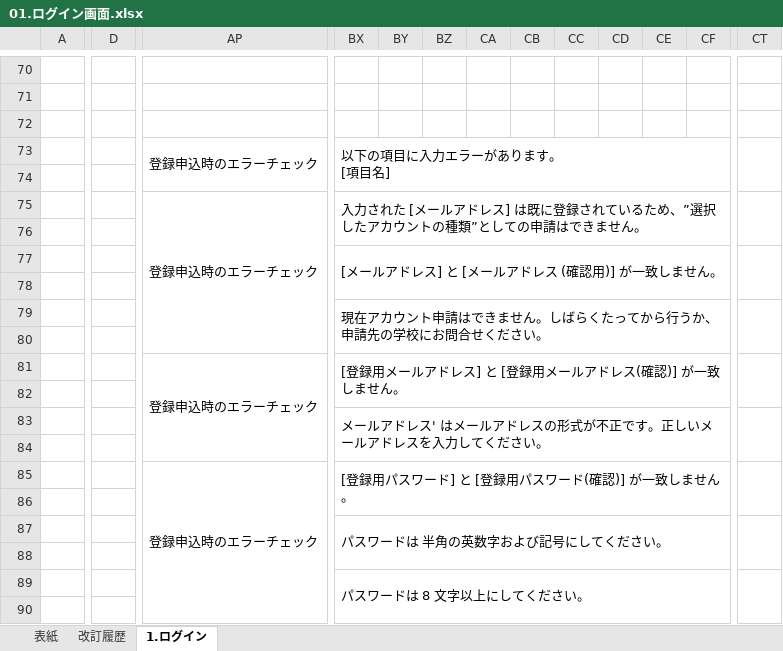
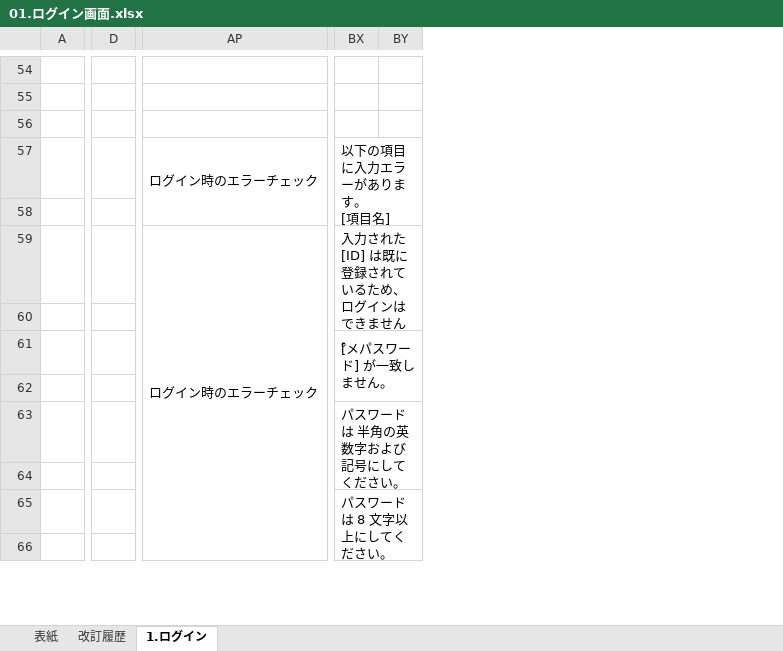
Before and after one commit to shinkurashunta/Internal-inquiry-management-system, an Excel workbook: 01_基本設計/01.ログイン画面.xlsx, sheet 1.ログイン, drawn as a sheet; only a part is shown, gaps mark what is left out; values as stored, in another font and other column widths than the file's, no borders; charts and pictures not drawn; removed rows and columns are numbered as before the commit, all else as after; rows hold the shown columns only; the diff covers the shown part only; the diff names each change by its address in the sheet, - before the commit and + after, or states it on an @@ line.

```diff
--- a/01_基本設計/01.ログイン画面.xlsx (sheet 1.ログイン)
+++ b/01_基本設計/01.ログイン画面.xlsx (sheet 1.ログイン)
-column D, empty
+column D, empty
-column BZ, empty
-column CA, empty
-column CB, empty
-column CC, empty
-column CD, empty
-column CE, empty
-column CF, empty
-column CT, empty
-AP57: 登録申込時のエラーチェック
+AP57: ログイン時のエラーチェック
-row 75:  |  | 登録申込時のエラーチェック | 入力された [メールアドレス] は既に登録されているため、”選択したアカウントの種類”としての申請はできません。
+row 59:  |  | ログイン時のエラーチェック | 入力された [ID] は既に登録されているため、ログインはできません。
-row 77:  |  |  | [メールアドレス] と [メールアドレス (確認用)] が一致しません。
-row 61: (empty)
+row 61:  |  |  | [メパスワード] が一致しません。
+BX61:BY62 merged
-row 79:  |  |  | 現在アカウント申請はできません。しばらくたってから行うか、申請先の学校にお問合せください。
-row 80: (empty)
-row 81:  |  | 登録申込時のエラーチェック | [登録用メールアドレス] と [登録用メールアドレス(確認)] が一致しません。
-row 82: (empty)
-row 83:  |  |  | メールアドレス' はメールアドレスの形式が不正です。正しいメールアドレスを入力してください。
-row 84: (empty)
-row 85:  |  | 登録申込時のエラーチェック | [登録用パスワード] と [登録用パスワード(確認)] が一致しません。
```
Also changed, not shown: 5 added rows, 23 removed rows, 13 removed columns, 26 edited cells, cell formats and merged cells elsewhere in this sheet, charts or pictures, 1 other file.
